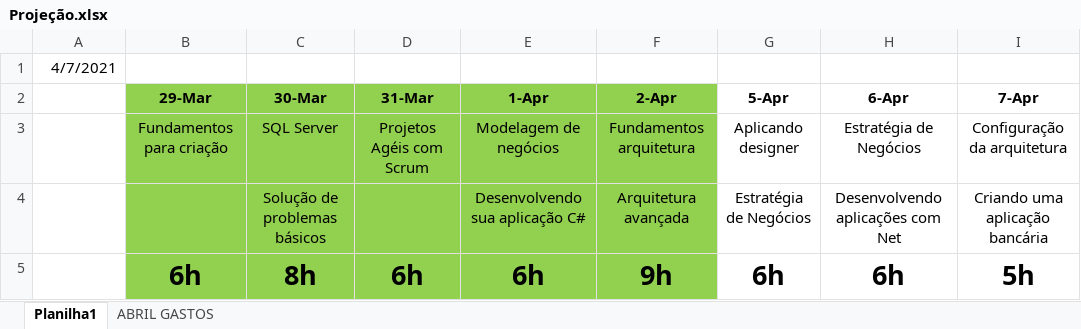
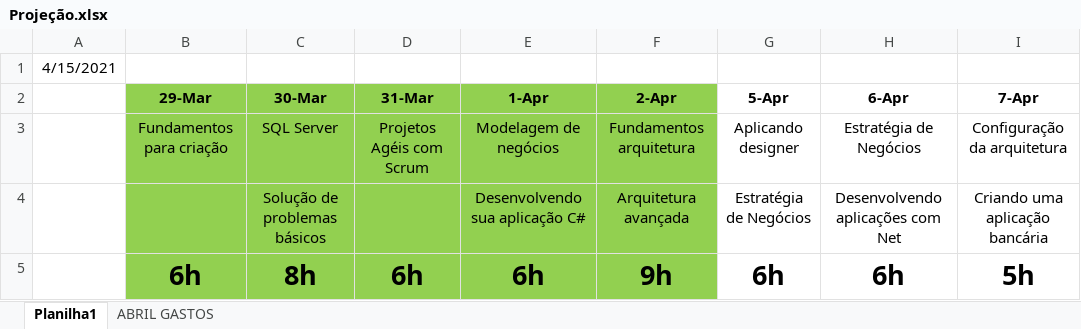
Before and after one commit to jgcostadias/Aulas-DigitalInnovation, an Excel workbook: Projeção.xlsx, sheet Planilha1, drawn as a sheet; only a part is shown; values as stored, in another font and other column widths than the file's, no borders; the diff names each change by its address in the sheet, - before the commit and + after, or states it on an @@ line.

```diff
--- a/Projeção.xlsx (sheet Planilha1)
+++ b/Projeção.xlsx (sheet Planilha1)
-A1: 4/7/2021
+A1: 4/15/2021
```
Also changed, not shown: sheet ABRIL GASTOS, formulas that keep their value, 3 other files.
